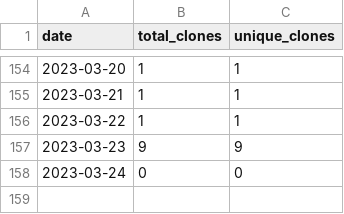
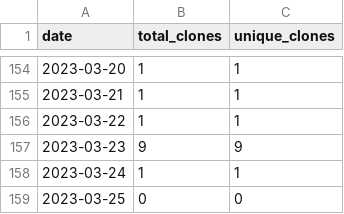
Before and after one commit to merrymitch/COMP3220, a CSV file: .traffic/clones.csv, drawn as a sheet; only a part is shown, gaps mark what is left out.

Commit message:
Updating repository traffic

```diff
--- a/.traffic/clones.csv
+++ b/.traffic/clones.csv
@@ -157,2 +157,3 @@ date,total_clones,unique_clones
 2023-03-23,9,9
-2023-03-24,0,0
+2023-03-24,1,1
+2023-03-25,0,0
```
Also changed, not shown: .traffic/views.csv, 3 other files.
